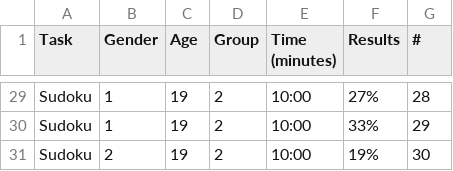
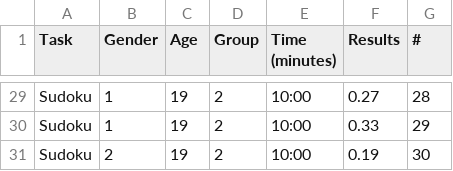
Before and after one commit to CalvinCampbell/stats2300, a CSV file: Data collection 2400 - Sheet1.csv, drawn as a sheet; only a part is shown, gaps mark what is left out; the diff covers the shown part only; the diff names each change by its address in the sheet, - before the commit and + after, or states it on an @@ line.

```diff
--- a/Data collection 2400 - Sheet1.csv
+++ b/Data collection 2400 - Sheet1.csv
-F29 (Results): 27%
+F29 (Results): 0.27
-F30 (Results): 33%
+F30 (Results): 0.33
-F31 (Results): 19%
+F31 (Results): 0.19
```
Also changed, not shown: 27 edited cells elsewhere in this file.
